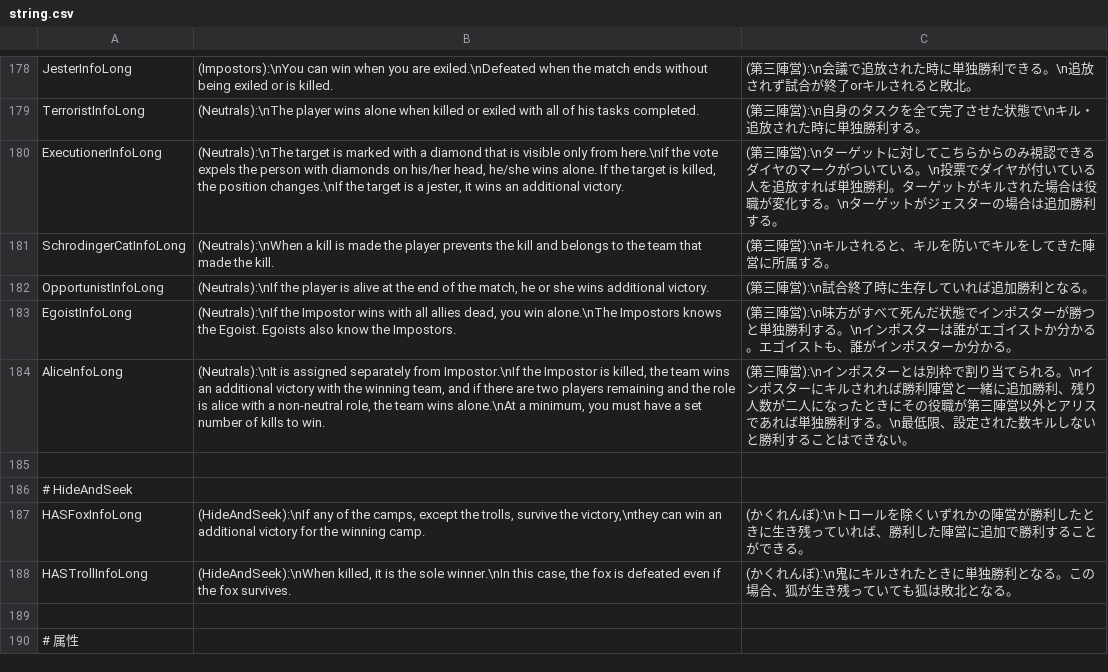
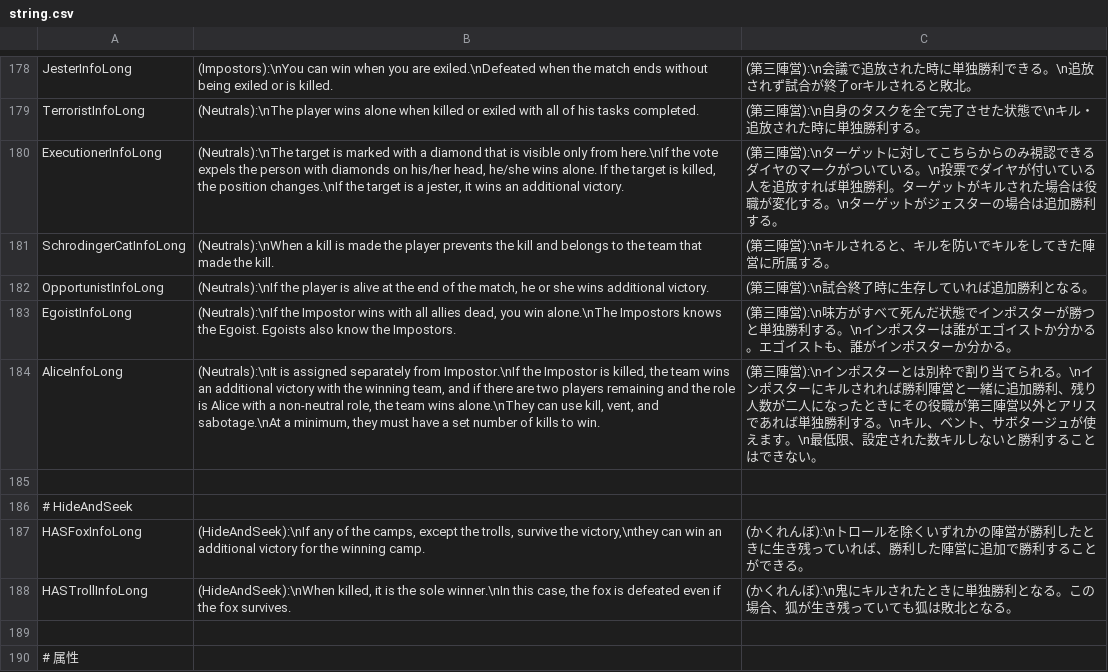
Before and after one commit to xyjx001/TownOfHost, a CSV file: Resources/string.csv, drawn as a sheet; only a part is shown, gaps mark what is left out.

```diff
--- a/Resources/string.csv
+++ b/Resources/string.csv
@@ -183,3 +183,3 @@ OpportunistInfoLong,"(Neutrals):\nIf the player is alive at the end of the match
 EgoistInfoLong,"(Neutrals):\nIf the Impostor wins with all allies dead, you win alone.\nThe Impostors knows the Egoist. Egoists also know the Impostors.",(第三陣営):\n味方がすべて死んだ状態でインポスターが勝つと単独勝利する。\nインポスターは誰がエゴイストか分かる。エゴイストも、誰がインポスターか分かる。
-AliceInfoLong,"(Neutrals):\nIt is assigned separately from Impostor.\nIf the Impostor is killed, the team wins an additional victory with the winning team, and if there are two players remaining and the role is alice with a non-neutral role, the team wins alone.\nAt a minimum, you must have a set number of kills to win.",(第三陣営):\nインポスターとは別枠で割り当てられる。\nインポスターにキルされれば勝利陣営と一緒に追加勝利、残り人数が二人になったときにその役職が第三陣営以外とアリスであれば単独勝利する。\n最低限、設定された数キルしないと勝利することはできない。
+AliceInfoLong,"(Neutrals):\nIt is assigned separately from Impostor.\nIf the Impostor is killed, the team wins an additional victory with the winning team, and if there are two players remaining and the role is Alice with a non-neutral role, the team wins alone.\nThey can use kill, vent, and sabotage.\nAt a minimum, they must have a set number of kills to win.",(第三陣営):\nインポスターとは別枠で割り当てられる。\nインポスターにキルされれば勝利陣営と一緒に追加勝利、残り人数が二人になったときにその役職が第三陣営以外とアリスであれば単独勝利する。\nキル、ベント、サボタージュが使えます。\n最低限、設定された数キルしないと勝利することはできない。
 
```
Also changed, not shown: 2 other files.
